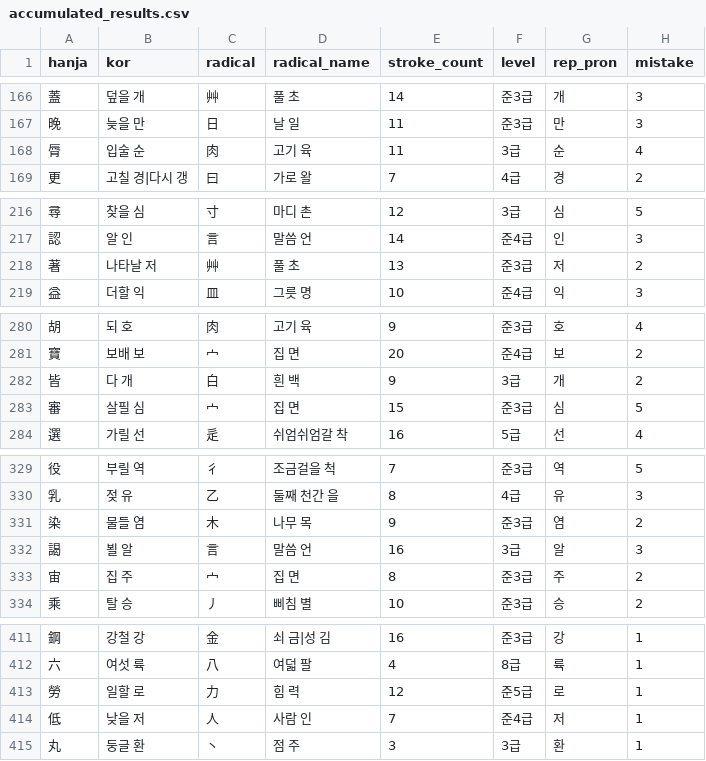
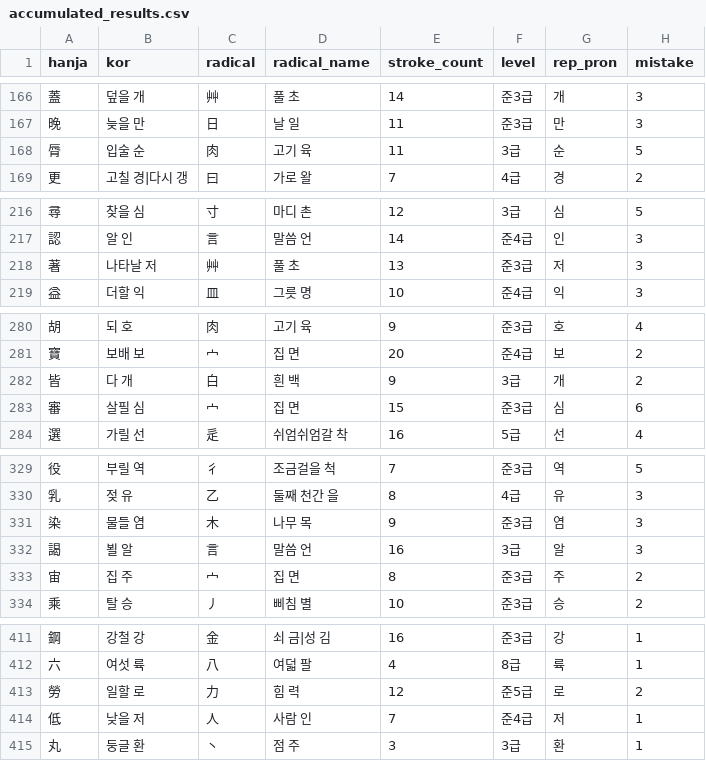
Before and after one commit to jenny-jione/hanja-project, a CSV file: data/accumulated_results.csv, drawn as a sheet; only a part is shown, gaps mark what is left out; the diff covers the shown part only.

```diff
--- a/data/accumulated_results.csv
+++ b/data/accumulated_results.csv
@@ -167,3 +167,3 @@ hanja,kor,radical,radical_name,stroke_count,level,rep_pron,mistake
 晚,늦을 만,日,날 일,11,준3급,만,3
-脣,입술 순,肉,고기 육,11,3급,순,4
+脣,입술 순,肉,고기 육,11,3급,순,5
 更,고칠 경|다시 갱,曰,가로 왈,7,4급,경,2
@@ -217,3 +217,3 @@ hanja,kor,radical,radical_name,stroke_count,level,rep_pron,mistake
 認,알 인,言,말씀 언,14,준4급,인,3
-著,나타날 저,艸,풀 초,13,준3급,저,2
+著,나타날 저,艸,풀 초,13,준3급,저,3
 益,더할 익,皿,그릇 명,10,준4급,익,3
@@ -282,3 +282,3 @@ hanja,kor,radical,radical_name,stroke_count,level,rep_pron,mistake
 皆,다 개,白,흰 백,9,3급,개,2
-審,살필 심,宀,집 면,15,준3급,심,5
+審,살필 심,宀,집 면,15,준3급,심,6
 選,가릴 선,辵,쉬엄쉬엄갈 착,16,5급,선,4
@@ -330,3 +330,3 @@ hanja,kor,radical,radical_name,stroke_count,level,rep_pron,mistake
 乳,젖 유,乙,둘째 천간 을,8,4급,유,3
-染,물들 염,木,나무 목,9,준3급,염,2
+染,물들 염,木,나무 목,9,준3급,염,3
 謁,뵐 알,言,말씀 언,16,3급,알,3
@@ -412,3 +412,3 @@ hanja,kor,radical,radical_name,stroke_count,level,rep_pron,mistake
 六,여섯 륙,八,여덟 팔,4,8급,륙,1
-勞,일할 로,力,힘 력,12,준5급,로,1
+勞,일할 로,力,힘 력,12,준5급,로,2
 低,낮을 저,人,사람 인,7,준4급,저,1
```
Also changed, not shown: 10 added rows and 10 edited cells elsewhere in this file, data/elasped.csv, 1 other file.
